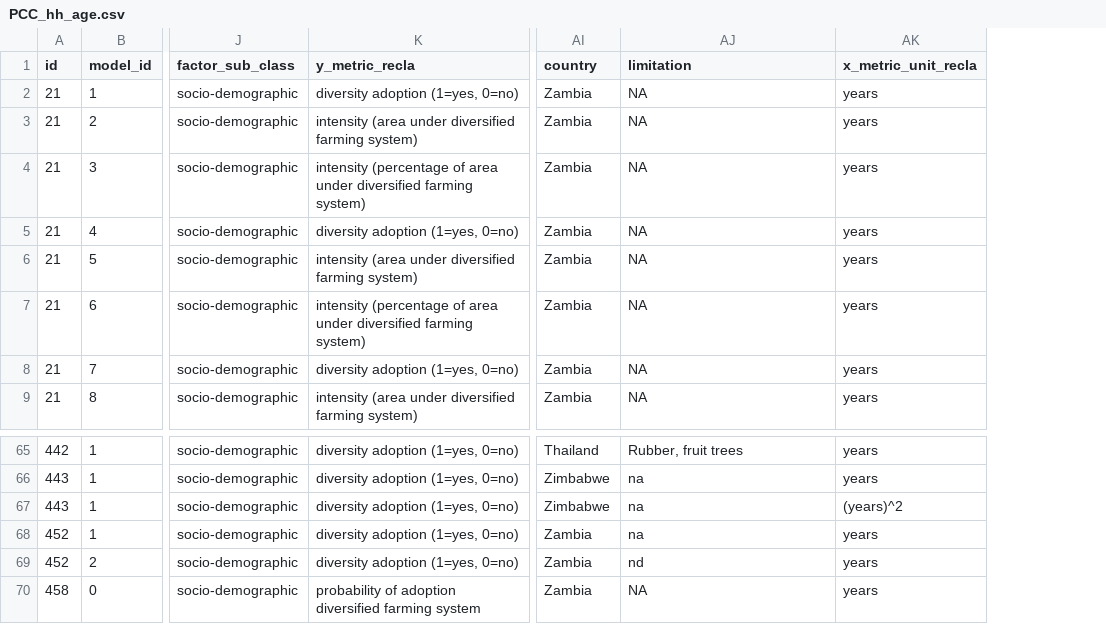
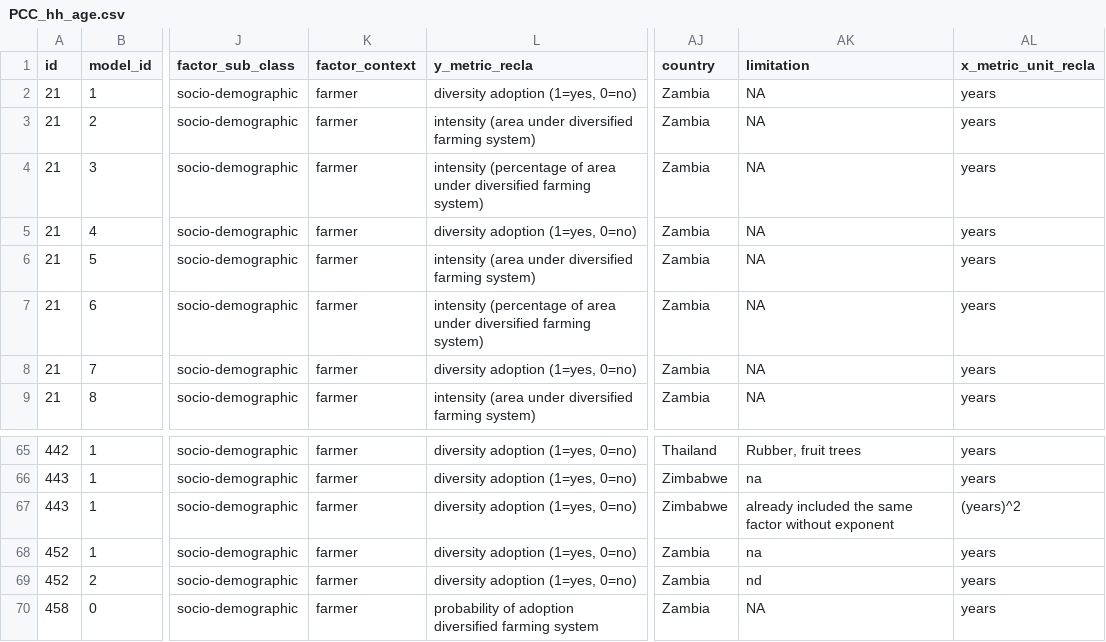
Before and after one commit to andreacsanchezb10/1_chapter_Data_cleaning, a CSV file: PCC/PCC_hh_age.csv, drawn as a sheet; only a part is shown, gaps mark what is left out; addresses are those after the commit; the diff names each change by its address in the sheet, - before the commit and + after, or states it on an @@ line.

```diff
--- a/PCC/PCC_hh_age.csv
+++ b/PCC/PCC_hh_age.csv
+column K (factor_context), rows 2-9: all farmer; rows 65-70: all farmer
-AK67 (limitation): na
+AK67 (limitation): already included the same factor without exponent
```
Also changed, not shown: PCC/PCC_access_credit.csv, PCC/PCC_h_size.csv, 32 other files.
